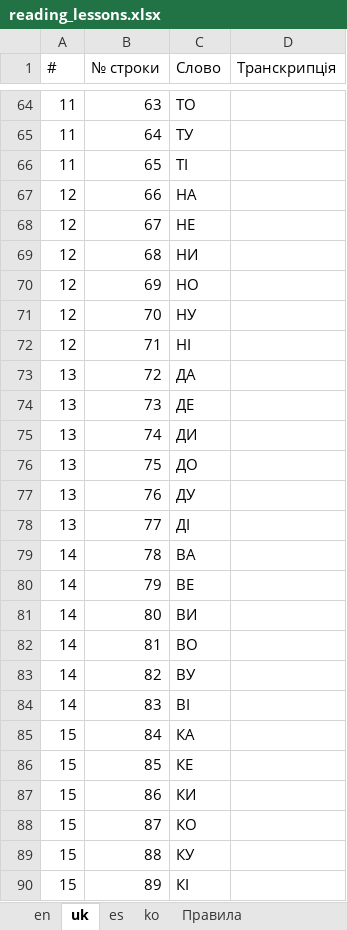
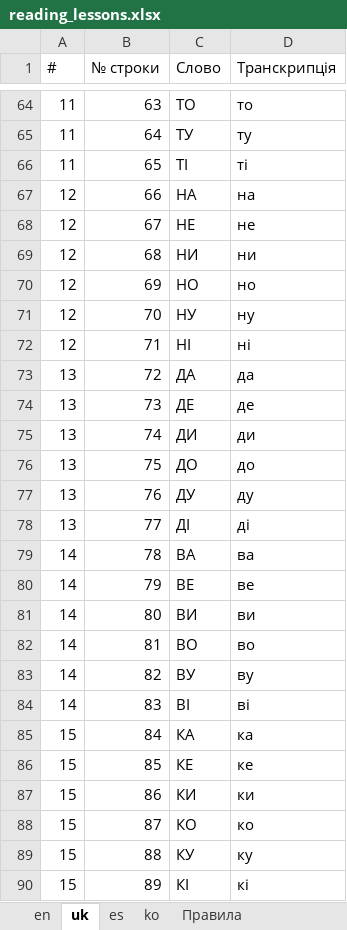
Before and after one commit to Nataliia-Maslova/imlls, an Excel workbook: data/reading_lessons.xlsx, sheet uk, drawn as a sheet; only a part is shown, gaps mark what is left out; values as stored, in another font and other column widths than the file's, no cell formats; charts and pictures not drawn; the diff covers the shown part only; the diff names each change by its address in the sheet, - before the commit and + after, or states it on an @@ line.

```diff
--- a/data/reading_lessons.xlsx (sheet uk)
+++ b/data/reading_lessons.xlsx (sheet uk)
-D64 (Транскрипція): (empty)
+D64 (Транскрипція): то
-D65 (Транскрипція): (empty)
+D65 (Транскрипція): ту
-D66 (Транскрипція): (empty)
+D66 (Транскрипція): ті
-D67 (Транскрипція): (empty)
+D67 (Транскрипція): на
-D68 (Транскрипція): (empty)
+D68 (Транскрипція): не
-D69 (Транскрипція): (empty)
+D69 (Транскрипція): ни
-D70 (Транскрипція): (empty)
+D70 (Транскрипція): но
-D71 (Транскрипція): (empty)
+D71 (Транскрипція): ну
-D72 (Транскрипція): (empty)
+D72 (Транскрипція): ні
-D73 (Транскрипція): (empty)
+D73 (Транскрипція): да
-D74 (Транскрипція): (empty)
+D74 (Транскрипція): де
-D75 (Транскрипція): (empty)
+D75 (Транскрипція): ди
-D76 (Транскрипція): (empty)
+D76 (Транскрипція): до
-D77 (Транскрипція): (empty)
+D77 (Транскрипція): ду
-D78 (Транскрипція): (empty)
+D78 (Транскрипція): ді
-D79 (Транскрипція): (empty)
+D79 (Транскрипція): ва
-D80 (Транскрипція): (empty)
+D80 (Транскрипція): ве
-D81 (Транскрипція): (empty)
+D81 (Транскрипція): ви
-D82 (Транскрипція): (empty)
+D82 (Транскрипція): во
-D83 (Транскрипція): (empty)
+D83 (Транскрипція): ву
-D84 (Транскрипція): (empty)
+D84 (Транскрипція): ві
-D85 (Транскрипція): (empty)
+D85 (Транскрипція): ка
-D86 (Транскрипція): (empty)
+D86 (Транскрипція): ке
-D87 (Транскрипція): (empty)
+D87 (Транскрипція): ки
-D88 (Транскрипція): (empty)
+D88 (Транскрипція): ко
-D89 (Транскрипція): (empty)
+D89 (Транскрипція): ку
-D90 (Транскрипція): (empty)
+D90 (Транскрипція): кі
```
Also changed, not shown: 322 edited cells elsewhere in this sheet, sheet es, cell formats, charts or pictures.
